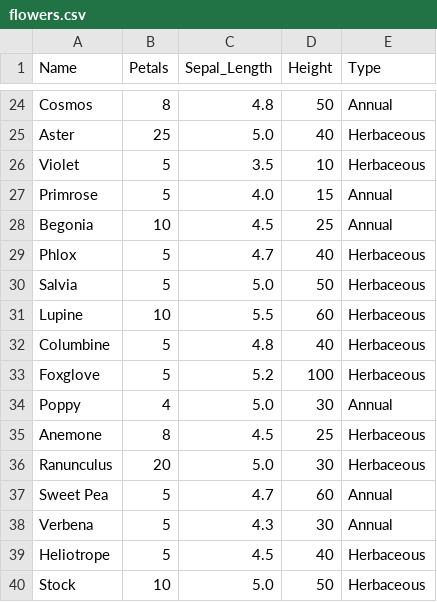
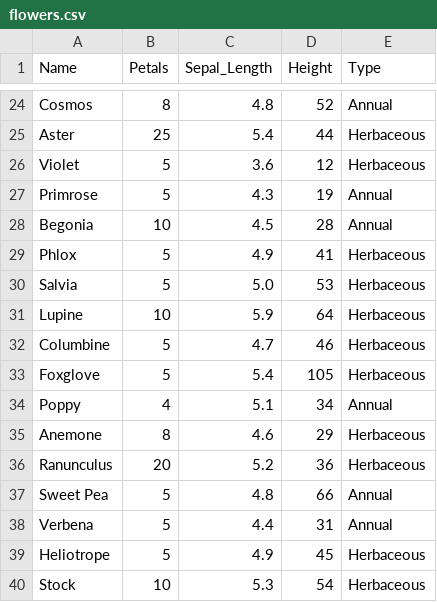
Before and after one commit to Keerthi-1125/Activity6_question3_dataset, a CSV file: flowers.csv, drawn as a sheet; only a part is shown, gaps mark what is left out; the diff covers the shown part only; the diff names each change by its address in the sheet, - before the commit and + after, or states it on an @@ line.

```diff
--- a/flowers.csv
+++ b/flowers.csv
-D24 (Height): 50
+D24 (Height): 52
-C25 (Sepal_Length): 5.0
+C25 (Sepal_Length): 5.4
-D25 (Height): 40
+D25 (Height): 44
-C26 (Sepal_Length): 3.5
+C26 (Sepal_Length): 3.6
-D26 (Height): 10
+D26 (Height): 12
-C27 (Sepal_Length): 4.0
+C27 (Sepal_Length): 4.3
-D27 (Height): 15
+D27 (Height): 19
-D28 (Height): 25
+D28 (Height): 28
-C29 (Sepal_Length): 4.7
+C29 (Sepal_Length): 4.9
-D29 (Height): 40
+D29 (Height): 41
-D30 (Height): 50
+D30 (Height): 53
-C31 (Sepal_Length): 5.5
+C31 (Sepal_Length): 5.9
-D31 (Height): 60
+D31 (Height): 64
-C32 (Sepal_Length): 4.8
+C32 (Sepal_Length): 4.7
-D32 (Height): 40
+D32 (Height): 46
-C33 (Sepal_Length): 5.2
+C33 (Sepal_Length): 5.4
-D33 (Height): 100
+D33 (Height): 105
-C34 (Sepal_Length): 5.0
+C34 (Sepal_Length): 5.1
-D34 (Height): 30
+D34 (Height): 34
-C35 (Sepal_Length): 4.5
+C35 (Sepal_Length): 4.6
-D35 (Height): 25
+D35 (Height): 29
-C36 (Sepal_Length): 5.0
+C36 (Sepal_Length): 5.2
-D36 (Height): 30
+D36 (Height): 36
-C37 (Sepal_Length): 4.7
+C37 (Sepal_Length): 4.8
-D37 (Height): 60
+D37 (Height): 66
-C38 (Sepal_Length): 4.3
+C38 (Sepal_Length): 4.4
-D38 (Height): 30
+D38 (Height): 31
-C39 (Sepal_Length): 4.5
+C39 (Sepal_Length): 4.9
-D39 (Height): 40
+D39 (Height): 45
-C40 (Sepal_Length): 5.0
+C40 (Sepal_Length): 5.3
-D40 (Height): 50
+D40 (Height): 54
```
Also changed, not shown: 145 edited cells elsewhere in this file.
